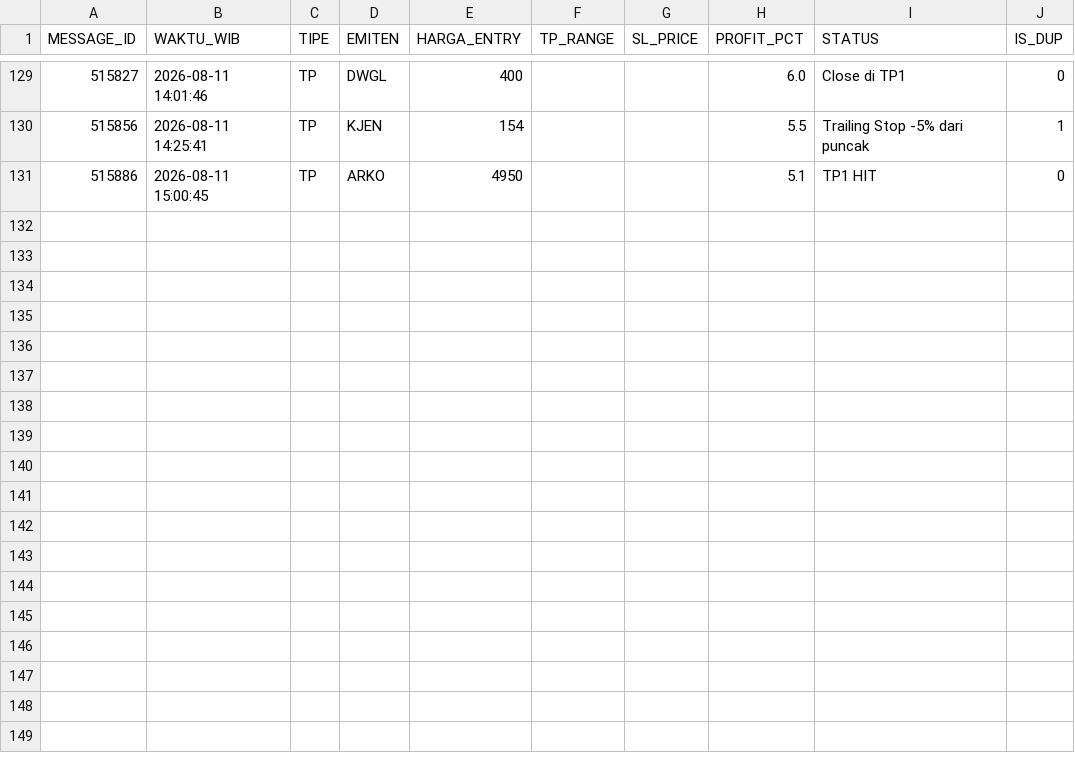
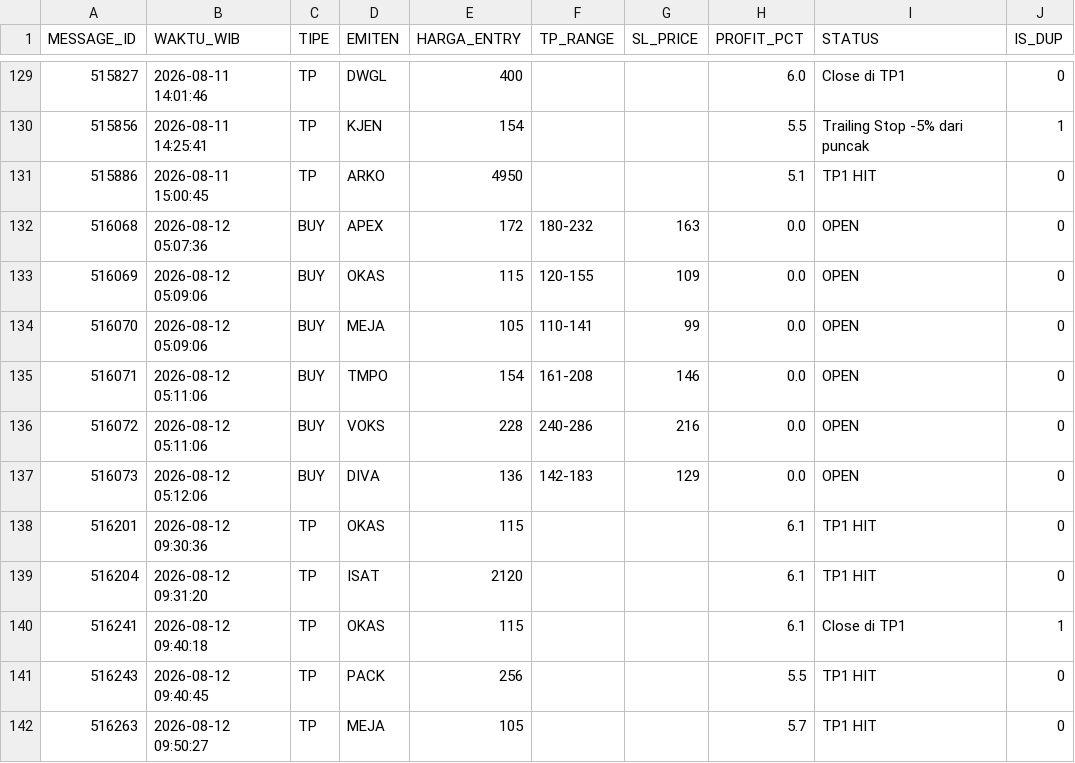
Before and after one commit to illusixTri/dashboard-rla, a CSV file: V2openclose.csv, drawn as a sheet; only a part is shown, gaps mark what is left out; the diff names each change by its address in the sheet, - before the commit and + after, or states it on an @@ line.

```diff
--- a/V2openclose.csv
+++ b/V2openclose.csv
+row 132: 516068 | 2026-08-12 05:07:36 | BUY | APEX | 172 | 180-232 | 163 | 0.0 | OPEN | 0
+row 133: 516069 | 2026-08-12 05:09:06 | BUY | OKAS | 115 | 120-155 | 109 | 0.0 | OPEN | 0
+row 134: 516070 | 2026-08-12 05:09:06 | BUY | MEJA | 105 | 110-141 | 99 | 0.0 | OPEN | 0
+row 135: 516071 | 2026-08-12 05:11:06 | BUY | TMPO | 154 | 161-208 | 146 | 0.0 | OPEN | 0
+row 136: 516072 | 2026-08-12 05:11:06 | BUY | VOKS | 228 | 240-286 | 216 | 0.0 | OPEN | 0
+row 137: 516073 | 2026-08-12 05:12:06 | BUY | DIVA | 136 | 142-183 | 129 | 0.0 | OPEN | 0
+row 138: 516201 | 2026-08-12 09:30:36 | TP | OKAS | 115 |  |  | 6.1 | TP1 HIT | 0
+row 139: 516204 | 2026-08-12 09:31:20 | TP | ISAT | 2120 |  |  | 6.1 | TP1 HIT | 0
+row 140: 516241 | 2026-08-12 09:40:18 | TP | OKAS | 115 |  |  | 6.1 | Close di TP1 | 1
+row 141: 516243 | 2026-08-12 09:40:45 | TP | PACK | 256 |  |  | 5.5 | TP1 HIT | 0
+row 142: 516263 | 2026-08-12 09:50:27 | TP | MEJA | 105 |  |  | 5.7 | TP1 HIT | 0
```
Also changed, not shown: portofolio_web.csv.
